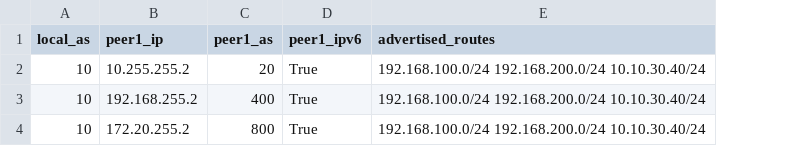
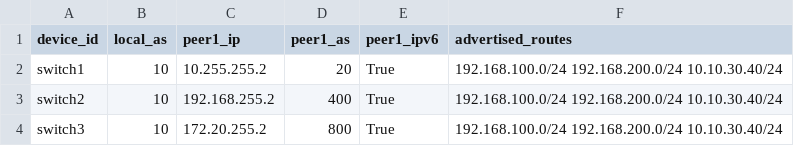
Before and after one commit to NS24303/PythonTraining, a CSV file: Week7/bgp_variables.csv, drawn as a sheet; the diff names each change by its address in the sheet, - before the commit and + after, or states it on an @@ line.

```diff
--- a/Week7/bgp_variables.csv
+++ b/Week7/bgp_variables.csv
+column A (device_id), rows 2-4: switch1 | switch2 | switch3
```
Also changed, not shown: 2 other files.
